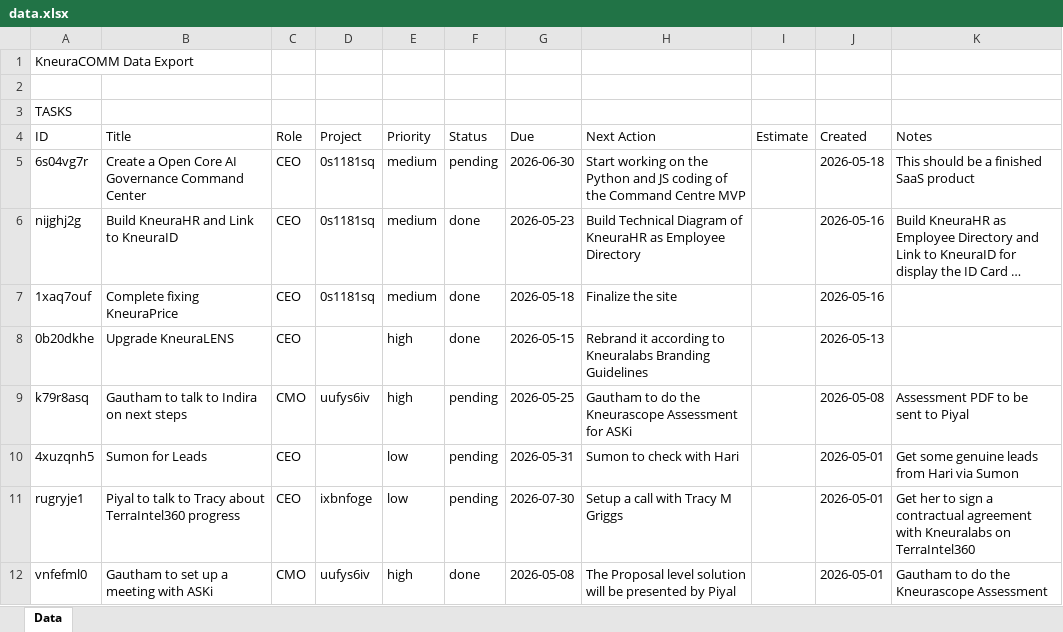
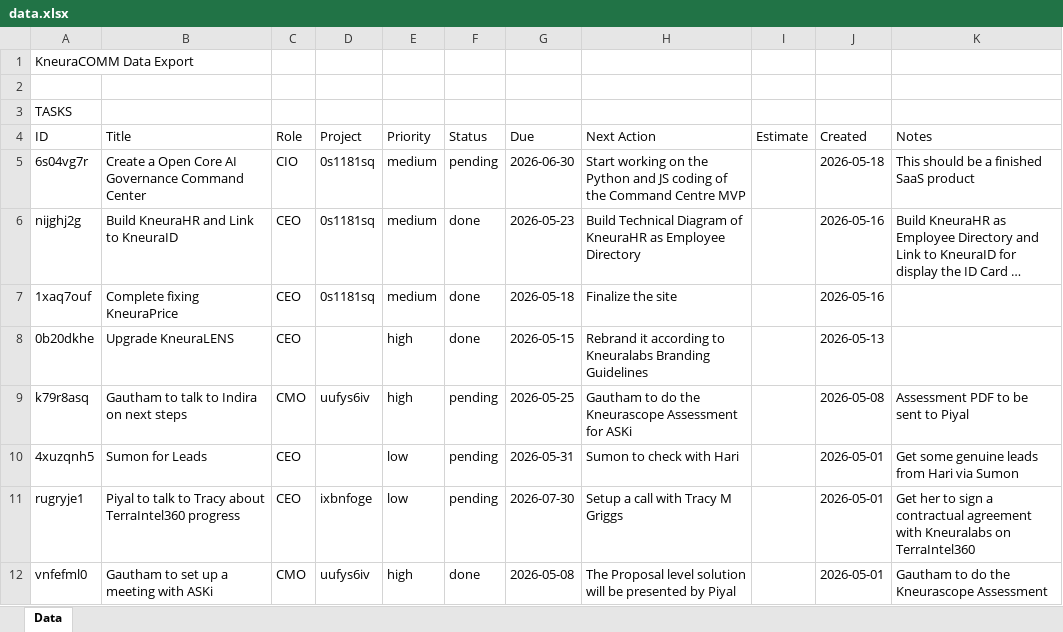
Before and after one commit to kneuralabs/comm, an Excel workbook: data.xlsx, sheet Data, drawn as a sheet; only a part is shown; long unchanged cells end in …; values as stored, in another font and other column widths than the file's, no borders; the diff names each change by its address in the sheet, - before the commit and + after, or states it on an @@ line.

Commit message:
Update data from KneuraCOMM

```diff
--- a/data.xlsx (sheet Data)
+++ b/data.xlsx (sheet Data)
-C5: CEO
+C5: CIO
```
